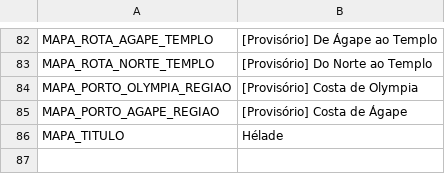
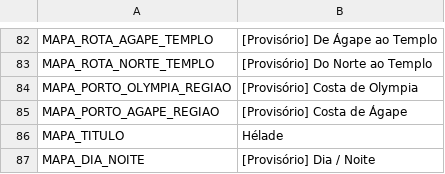
Before and after one commit to mracapulco/For_Helade, a CSV file: i18n/strings.csv, drawn as a sheet; only a part is shown, gaps mark what is left out; the diff names each change by its address in the sheet, - before the commit and + after, or states it on an @@ line.

```diff
--- a/i18n/strings.csv
+++ b/i18n/strings.csv
+row 87: MAPA_DIA_NOITE | [Provisório] Dia / Noite
```
Also changed, not shown: 21 other files.
